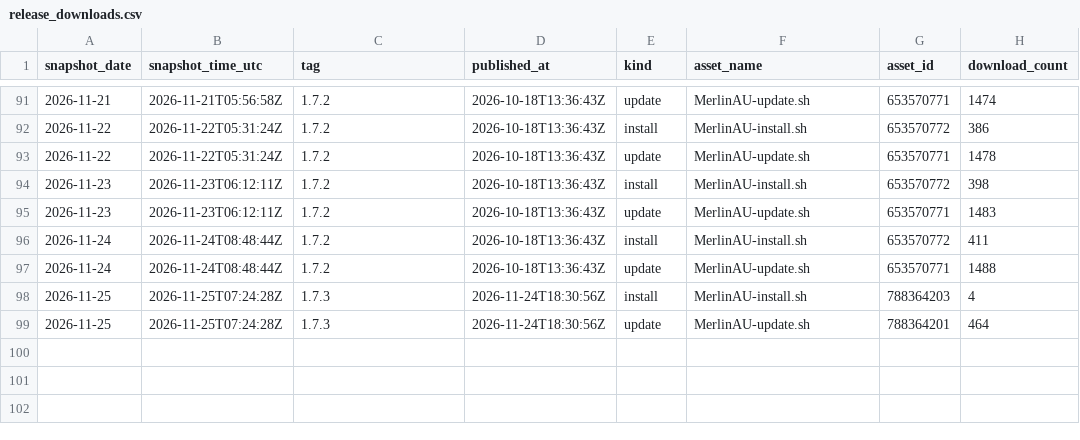
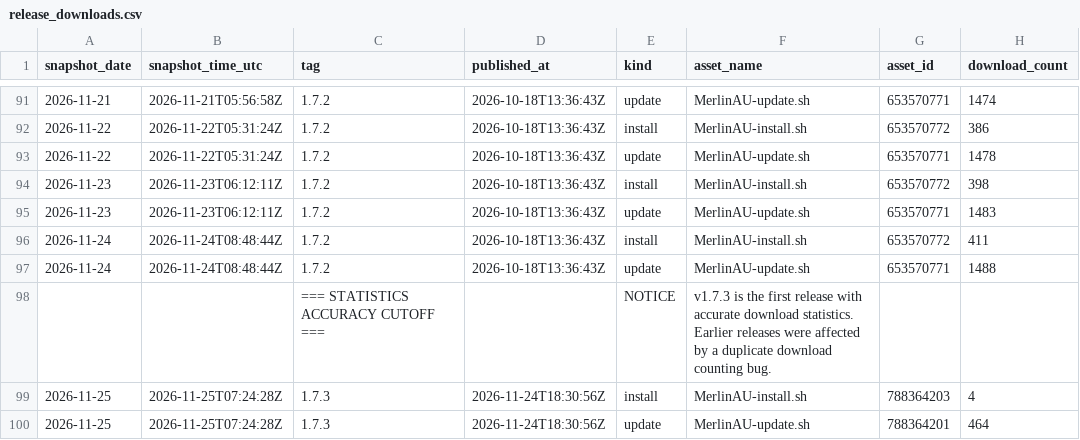
Before and after one commit to ExtremeFiretop/MerlinAutoUpdate-Router, a CSV file: metrics/release_downloads.csv, drawn as a sheet; only a part is shown, gaps mark what is left out.

Commit message:
Update release_downloads.csv

```diff
--- a/metrics/release_downloads.csv
+++ b/metrics/release_downloads.csv
@@ -97,2 +97,3 @@ snapshot_date,snapshot_time_utc,tag,published_at,kind,asset_name,asset_id,downlo
 2026-11-24,2026-11-24T08:48:44Z,1.7.2,2026-10-18T13:36:43Z,update,MerlinAU-update.sh,653570771,1488
+,,=== STATISTICS ACCURACY CUTOFF ===,,NOTICE,"v1.7.3 is the first release with accurate download statistics. Earlier releases were affected by a duplicate download counting bug.",,
 2026-11-25,2026-11-25T07:24:28Z,1.7.3,2026-11-24T18:30:56Z,install,MerlinAU-install.sh,788364203,4
```
